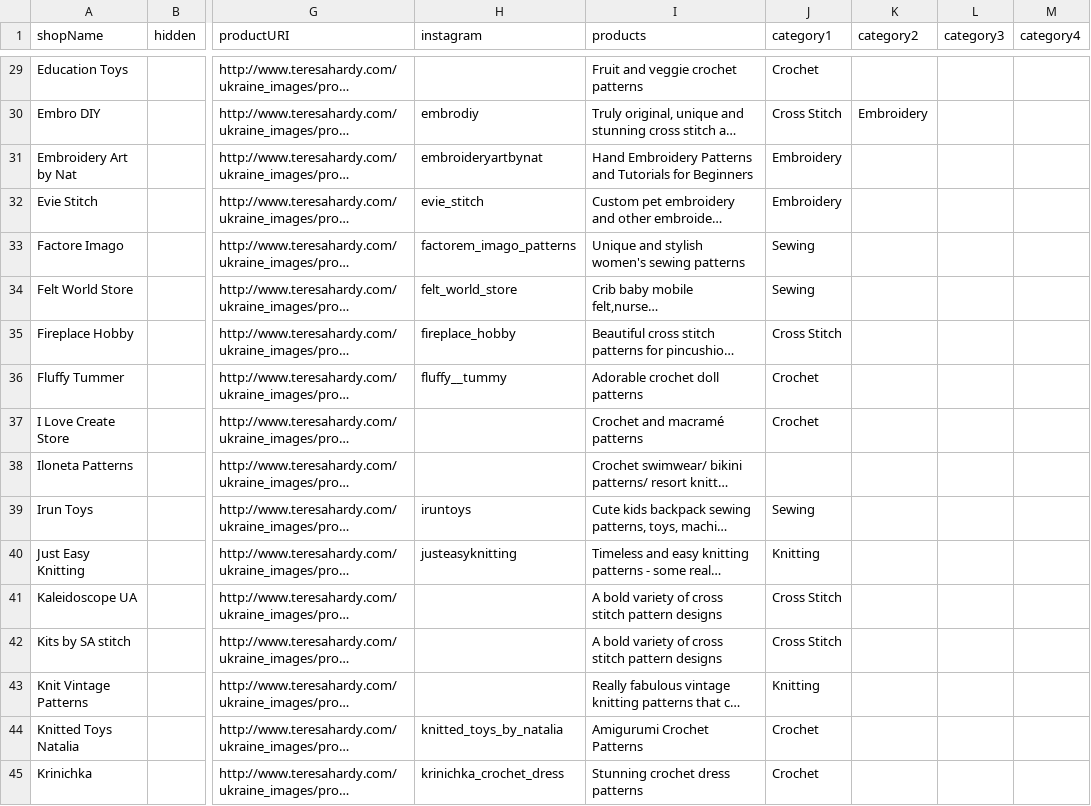
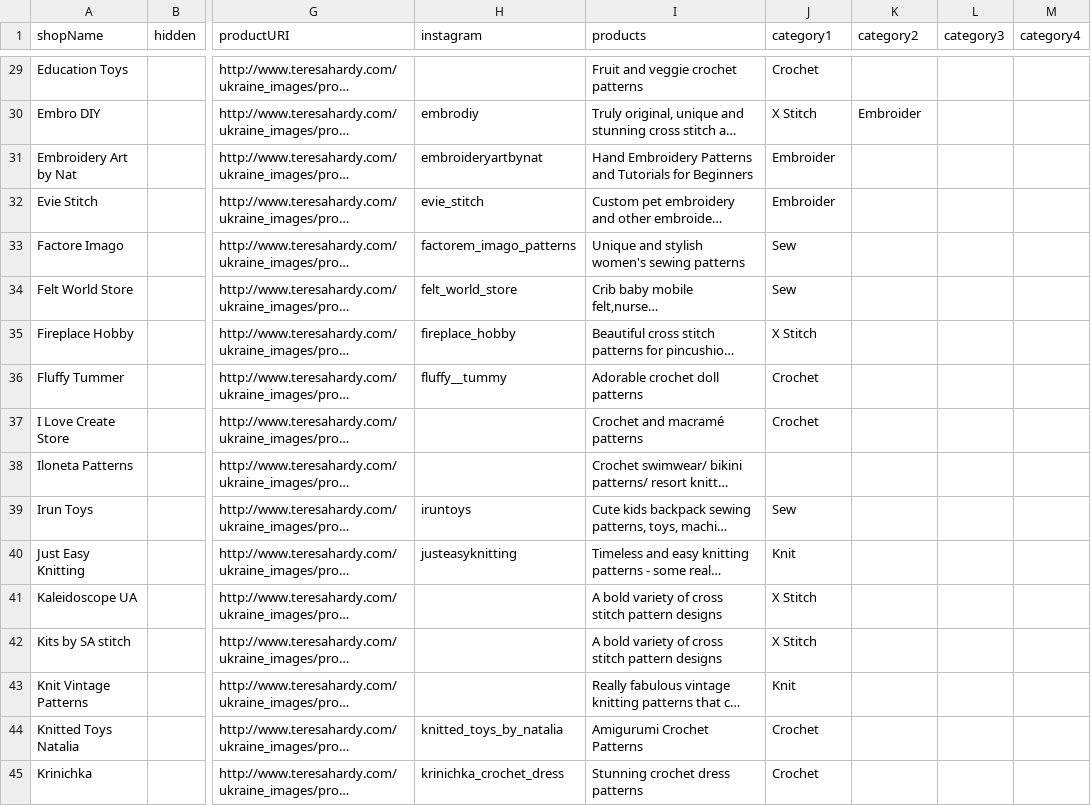
Before and after one commit to mikehardy/DigitalSellerIndex, a CSV file: src/assets/sellers.csv, drawn as a sheet; only a part is shown, gaps mark what is left out; long unchanged cells end in …; the diff covers the shown part only; the diff names each change by its address in the sheet, - before the commit and + after, or states it on an @@ line.

```diff
--- a/src/assets/sellers.csv
+++ b/src/assets/sellers.csv
-J30 (category1): Cross Stitch
+J30 (category1): X Stitch
-K30 (category2): Embroidery
+K30 (category2): Embroider
-J31:J32 (category1): Embroidery
+J31:J32 (category1): Embroider
-J33:J34 (category1): Sewing
+J33:J34 (category1): Sew
-J35 (category1): Cross Stitch
+J35 (category1): X Stitch
-J39 (category1): Sewing
+J39 (category1): Sew
-J40 (category1): Knitting
+J40 (category1): Knit
-J41:J42 (category1): Cross Stitch
+J41:J42 (category1): X Stitch
-J43 (category1): Knitting
+J43 (category1): Knit
```
Also changed, not shown: 60 edited cells elsewhere in this file, 3 other files.
